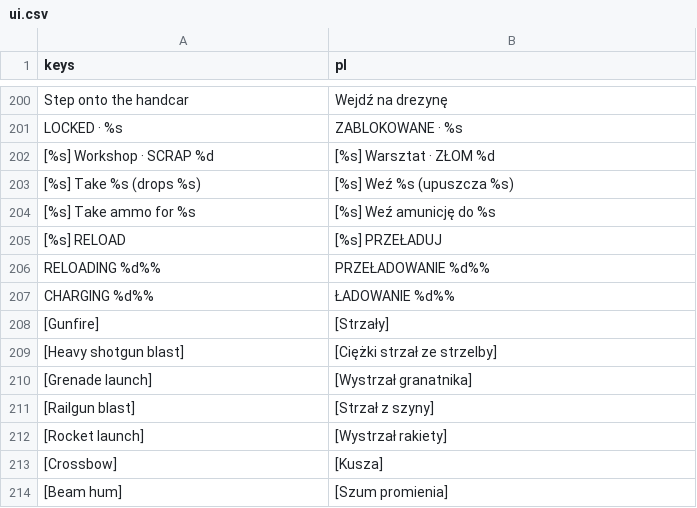
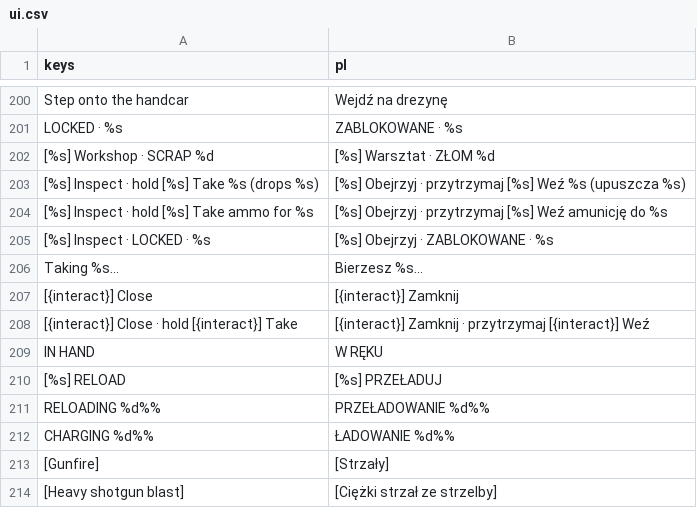
Before and after one commit to ssiwm/gameon, a CSV file: prototype/translations/ui.csv, drawn as a sheet; only a part is shown, gaps mark what is left out; the shorter side is filled out with more unchanged rows.

```diff
--- a/prototype/translations/ui.csv
+++ b/prototype/translations/ui.csv
@@ -202,4 +202,9 @@
 "[%s]  Workshop  ·  SCRAP %d","[%s]  Warsztat  ·  ZŁOM %d"
-"[%s]  Take %s  (drops %s)","[%s]  Weź %s  (upuszcza %s)"
-"[%s]  Take ammo for %s","[%s]  Weź amunicję do %s"
+"[%s]  Inspect   ·   hold [%s]  Take %s  (drops %s)","[%s]  Obejrzyj   ·   przytrzymaj [%s]  Weź %s  (upuszcza %s)"
+"[%s]  Inspect   ·   hold [%s]  Take ammo for %s","[%s]  Obejrzyj   ·   przytrzymaj [%s]  Weź amunicję do %s"
+"[%s]  Inspect   ·   LOCKED  ·  %s","[%s]  Obejrzyj   ·   ZABLOKOWANE  ·  %s"
+"Taking %s…","Bierzesz %s…"
+"[{interact}]  Close","[{interact}]  Zamknij"
+"[{interact}]  Close   ·   hold [{interact}]  Take","[{interact}]  Zamknij   ·   przytrzymaj [{interact}]  Weź"
+"IN HAND","W RĘKU"
 "[%s] RELOAD","[%s] PRZEŁADUJ"
```
Also changed, not shown: 9 other files.
